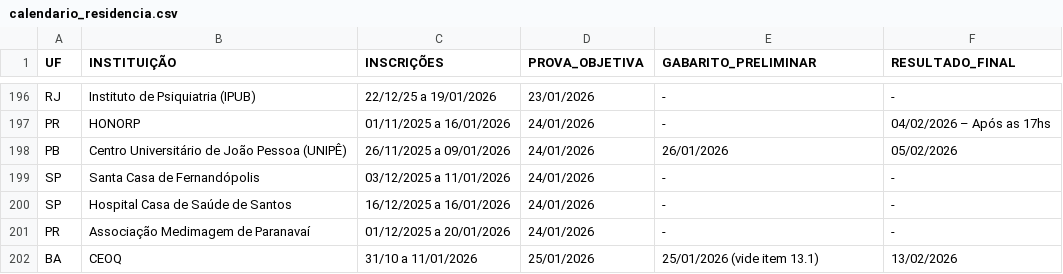
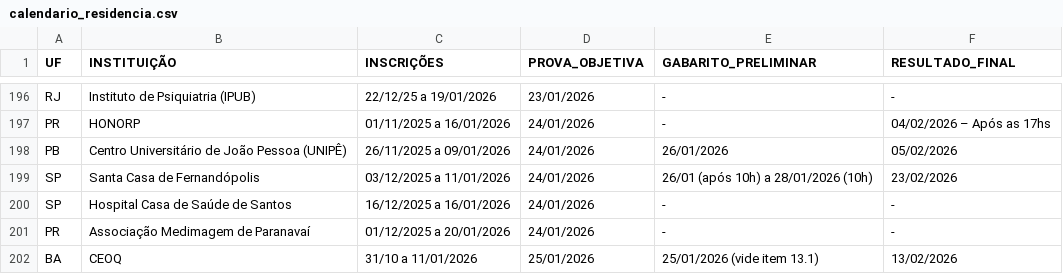
Before and after one commit to cadeteafya/calendario-provas, a CSV file: data/calendario_residencia.csv, drawn as a sheet; only a part is shown, gaps mark what is left out; the diff covers the shown part only.

```diff
--- a/data/calendario_residencia.csv
+++ b/data/calendario_residencia.csv
@@ -198,3 +198,3 @@ PR,HONORP,01/11/2025 a 16/01/2026,24/01/2026,-,04/02/2026 – Após as 17hs
 PB,Centro Universitário de João Pessoa (UNIPÊ),26/11/2025 a 09/01/2026,24/01/2026,26/01/2026,05/02/2026
-SP,Santa Casa de Fernandópolis,03/12/2025 a 11/01/2026,24/01/2026,-,-
+SP,Santa Casa de Fernandópolis,03/12/2025 a 11/01/2026,24/01/2026,26/01 (após 10h) a 28/01/2026 (10h),23/02/2026
 SP,Hospital Casa de Saúde de Santos,16/12/2025 a 16/01/2026,24/01/2026,-,-
```
Also changed, not shown: 1 added row and 8 edited cells elsewhere in this file, 2 other files.
